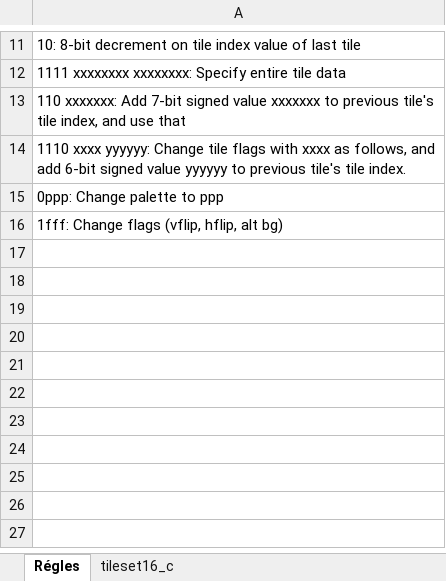
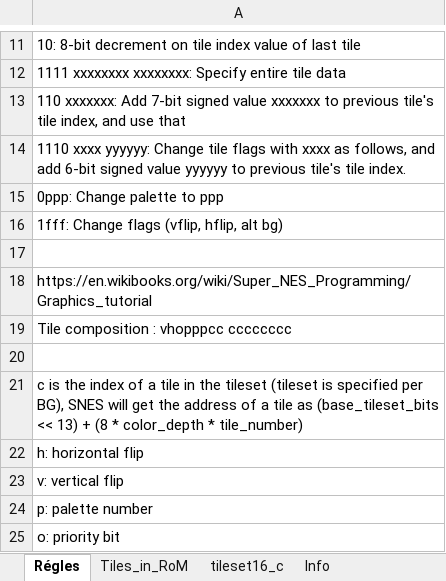
Before and after one commit to smkerz/secret-of-mana-hacking, an Excel workbook: SoM_Tiles_Extractor_b.xlsm, sheet Régles, drawn as a sheet; only a part is shown, gaps mark what is left out; values as stored, in another font and other column widths than the file's, no borders; the diff names each change by its address in the sheet, - before the commit and + after, or states it on an @@ line.

Commit message:
Update Tiles Extractor

```diff
--- a/SoM_Tiles_Extractor_b.xlsm (sheet Régles)
+++ b/SoM_Tiles_Extractor_b.xlsm (sheet Régles)
+sheet tab: Tiles_in_RoM
+sheet tab: Info
+row 17: (empty)
+row 18: https://en.wikibooks.org/wiki/Super_NES_Programming/Graphics_tutorial
+row 19: Tile composition : vhopppcc cccccccc
+row 20: (empty)
+row 21: c is the index of a tile in the tileset (tileset is specified per BG), SNES will get the address of a tile as (base_tileset_bits << 13) + (8 * color_depth * tile_number)
+row 22: h: horizontal flip
+row 23: v: vertical flip
+row 24: p: palette number
+row 25: o: priority bit
```
